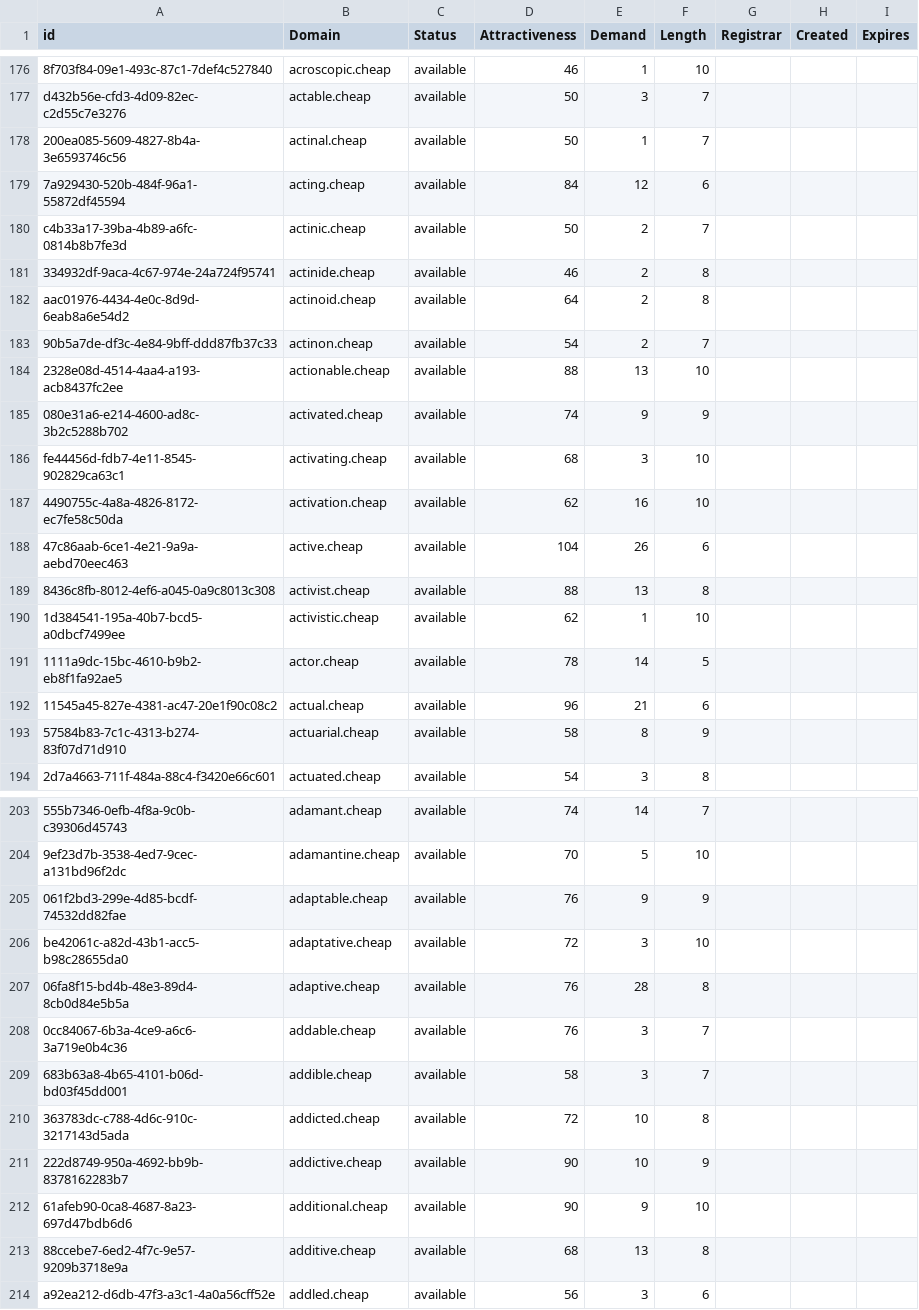
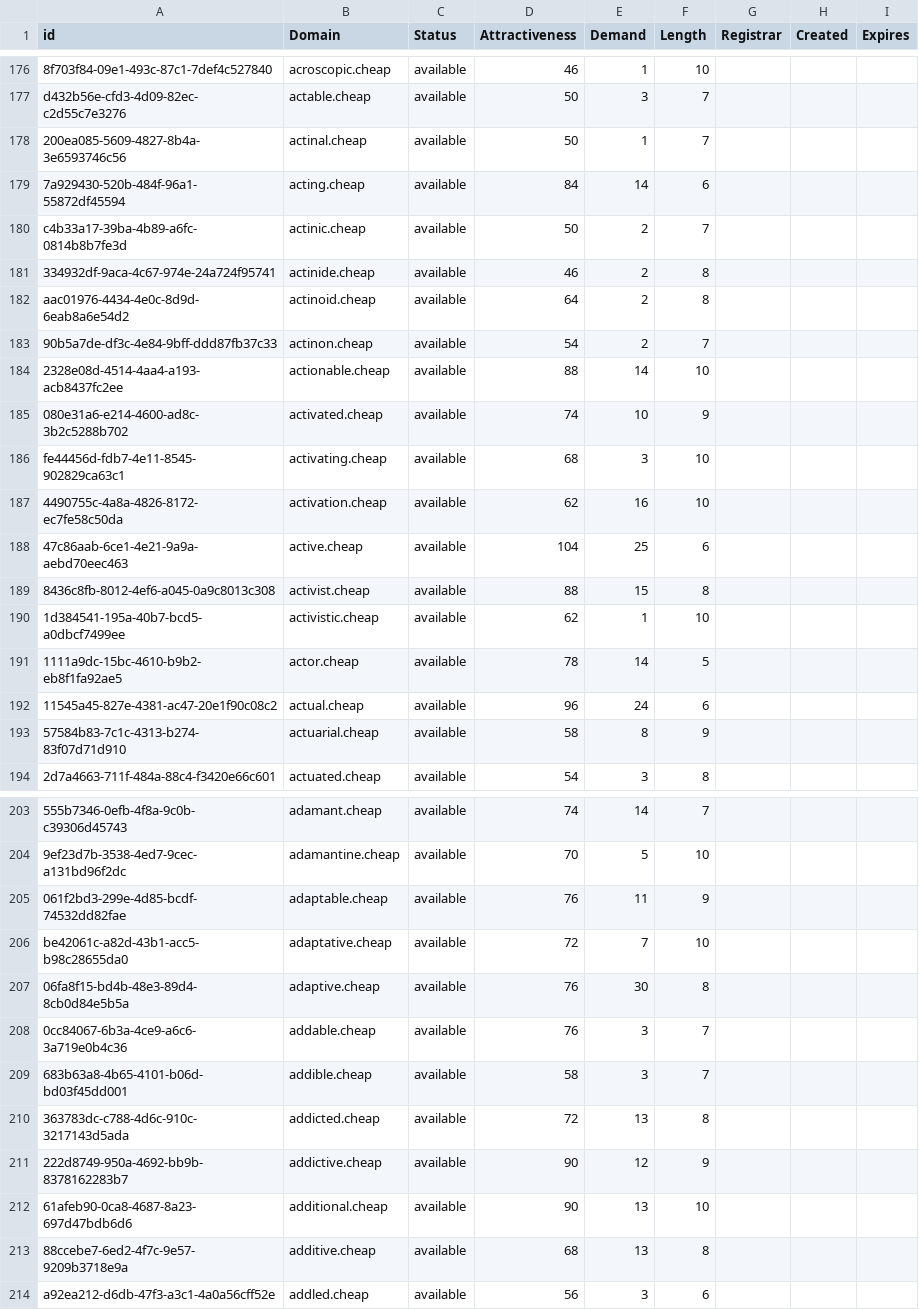
Before and after one commit to UniqueDomains/cheap-oneword-domains, a CSV file: cheap.csv, drawn as a sheet; only a part is shown, gaps mark what is left out; the diff covers the shown part only; the diff names each change by its address in the sheet, - before the commit and + after, or states it on an @@ line.

Commit message:
Domains update

```diff
--- a/cheap.csv
+++ b/cheap.csv
-E179 (Demand): 12
+E179 (Demand): 14
-E184 (Demand): 13
+E184 (Demand): 14
-E185 (Demand): 9
+E185 (Demand): 10
-E188 (Demand): 26
+E188 (Demand): 25
-E189 (Demand): 13
+E189 (Demand): 15
-E192 (Demand): 21
+E192 (Demand): 24
-E205 (Demand): 9
+E205 (Demand): 11
-E206 (Demand): 3
+E206 (Demand): 7
-E207 (Demand): 28
+E207 (Demand): 30
-E210 (Demand): 10
+E210 (Demand): 13
-E211 (Demand): 10
+E211 (Demand): 12
-E212 (Demand): 9
+E212 (Demand): 13
```
Also changed, not shown: 1 removed row and 91 edited cells elsewhere in this file, 2 other files.
